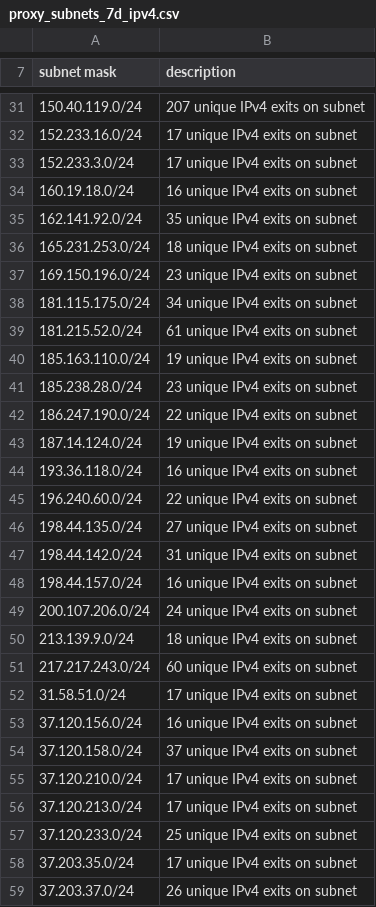
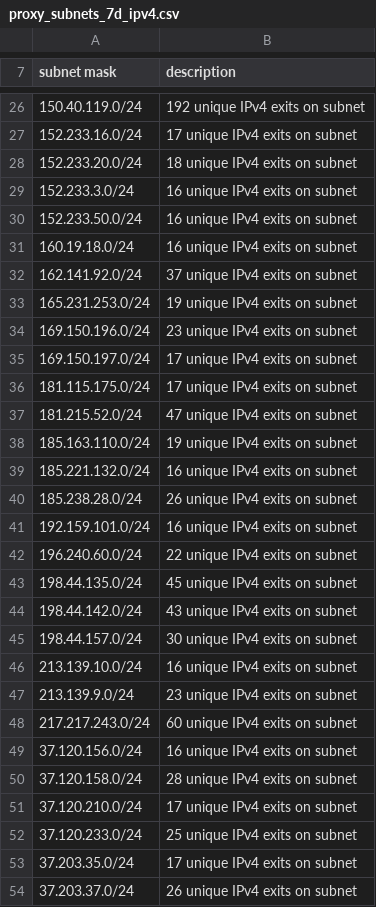
Before and after one commit to mannfredcom/semi-static-proxy-ips, a CSV file: proxy_subnets_7d_ipv4.csv, drawn as a sheet; only a part is shown, gaps mark what is left out; the diff covers the shown part only.

```diff
--- a/proxy_subnets_7d_ipv4.csv
+++ b/proxy_subnets_7d_ipv4.csv
@@ -31,27 +26,27 @@ subnet mask,description
-150.40.119.0/24,207 unique IPv4 exits on subnet
+150.40.119.0/24,192 unique IPv4 exits on subnet
 152.233.16.0/24,17 unique IPv4 exits on subnet
-152.233.3.0/24,17 unique IPv4 exits on subnet
+152.233.20.0/24,18 unique IPv4 exits on subnet
+152.233.3.0/24,16 unique IPv4 exits on subnet
+152.233.50.0/24,16 unique IPv4 exits on subnet
 160.19.18.0/24,16 unique IPv4 exits on subnet
-162.141.92.0/24,35 unique IPv4 exits on subnet
-165.231.253.0/24,18 unique IPv4 exits on subnet
+162.141.92.0/24,37 unique IPv4 exits on subnet
+165.231.253.0/24,19 unique IPv4 exits on subnet
 169.150.196.0/24,23 unique IPv4 exits on subnet
-181.115.175.0/24,34 unique IPv4 exits on subnet
-181.215.52.0/24,61 unique IPv4 exits on subnet
+169.150.197.0/24,17 unique IPv4 exits on subnet
+181.115.175.0/24,17 unique IPv4 exits on subnet
+181.215.52.0/24,47 unique IPv4 exits on subnet
 185.163.110.0/24,19 unique IPv4 exits on subnet
-185.238.28.0/24,23 unique IPv4 exits on subnet
-186.247.190.0/24,22 unique IPv4 exits on subnet
-187.14.124.0/24,19 unique IPv4 exits on subnet
-193.36.118.0/24,16 unique IPv4 exits on subnet
+185.221.132.0/24,16 unique IPv4 exits on subnet
+185.238.28.0/24,26 unique IPv4 exits on subnet
+192.159.101.0/24,16 unique IPv4 exits on subnet
 196.240.60.0/24,22 unique IPv4 exits on subnet
-198.44.135.0/24,27 unique IPv4 exits on subnet
-198.44.142.0/24,31 unique IPv4 exits on subnet
-198.44.157.0/24,16 unique IPv4 exits on subnet
-200.107.206.0/24,24 unique IPv4 exits on subnet
-213.139.9.0/24,18 unique IPv4 exits on subnet
+198.44.135.0/24,45 unique IPv4 exits on subnet
+198.44.142.0/24,43 unique IPv4 exits on subnet
+198.44.157.0/24,30 unique IPv4 exits on subnet
+213.139.10.0/24,16 unique IPv4 exits on subnet
+213.139.9.0/24,23 unique IPv4 exits on subnet
 217.217.243.0/24,60 unique IPv4 exits on subnet
-31.58.51.0/24,17 unique IPv4 exits on subnet
 37.120.156.0/24,16 unique IPv4 exits on subnet
-37.120.158.0/24,37 unique IPv4 exits on subnet
+37.120.158.0/24,28 unique IPv4 exits on subnet
 37.120.210.0/24,17 unique IPv4 exits on subnet
-37.120.213.0/24,17 unique IPv4 exits on subnet
 37.120.233.0/24,25 unique IPv4 exits on subnet
```
Also changed, not shown: 5 added rows, 11 removed rows and 21 edited cells elsewhere in this file, proxy_exits_30d_ipv6.csv, proxy_exits_7d_ipv6.csv, 8 other files.
